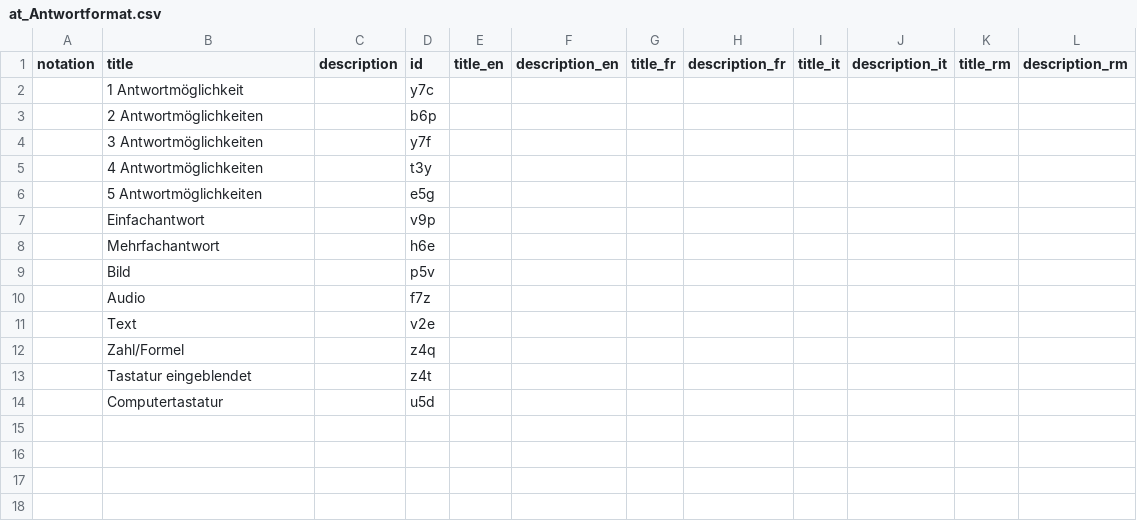
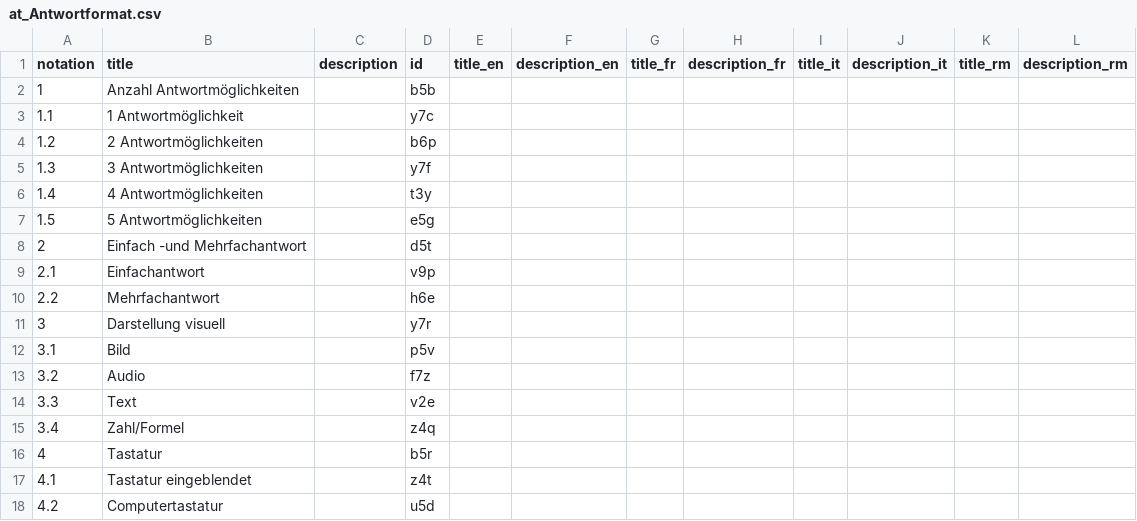
Before and after one commit to iqb-vocabs/v32, a CSV file: csv/at_Antwortformat.csv, drawn as a sheet.

Commit message:
Add hierarchy at Antwortformat

```diff
--- a/csv/at_Antwortformat.csv
+++ b/csv/at_Antwortformat.csv
@@ -1,14 +1,18 @@
 "notation","title","description","id","title_en","description_en","title_fr","description_fr","title_it","description_it","title_rm","description_rm"
-"","1 Antwortmöglichkeit","","y7c",,,,,,,,
-"","2 Antwortmöglichkeiten","","b6p",,,,,,,,
-"","3 Antwortmöglichkeiten","","y7f",,,,,,,,
-"","4 Antwortmöglichkeiten","","t3y",,,,,,,,
-"","5 Antwortmöglichkeiten","","e5g",,,,,,,,
-"","Einfachantwort","","v9p",,,,,,,,
-"","Mehrfachantwort","","h6e",,,,,,,,
-"","Bild","","p5v",,,,,,,,
-"","Audio","","f7z",,,,,,,,
-"","Text","","v2e",,,,,,,,
-"","Zahl/Formel","","z4q",,,,,,,,
-"","Tastatur eingeblendet","","z4t",,,,,,,,
-"","Computertastatur","","u5d",,,,,,,,
+"1","Anzahl Antwortmöglichkeiten","","b5b","","","","","","","",""
+"1.1","1 Antwortmöglichkeit","","y7c","","","","","","","",""
+"1.2","2 Antwortmöglichkeiten","","b6p","","","","","","","",""
+"1.3","3 Antwortmöglichkeiten","","y7f","","","","","","","",""
+"1.4","4 Antwortmöglichkeiten","","t3y","","","","","","","",""
+"1.5","5 Antwortmöglichkeiten","","e5g","","","","","","","",""
+"2","Einfach -und Mehrfachantwort","","d5t","","","","","","","",""
+"2.1","Einfachantwort","","v9p","","","","","","","",""
+"2.2","Mehrfachantwort","","h6e","","","","","","","",""
+"3","Darstellung visuell","","y7r","","","","","","","",""
+"3.1","Bild","","p5v","","","","","","","",""
+"3.2","Audio","","f7z","","","","","","","",""
+"3.3","Text","","v2e","","","","","","","",""
+"3.4","Zahl/Formel","","z4q","","","","","","","",""
+"4","Tastatur","","b5r","","","","","","","",""
+"4.1","Tastatur eingeblendet","","z4t","","","","","","","",""
+"4.2","Computertastatur","","u5d","","","","","","","",""
```
Also changed, not shown: 1 other file.
